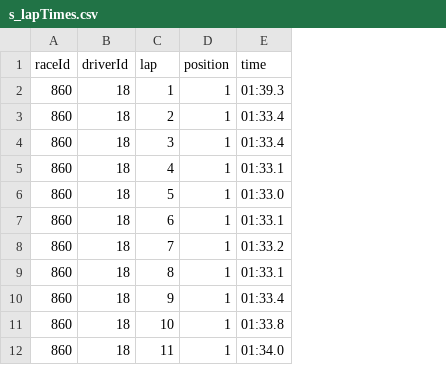
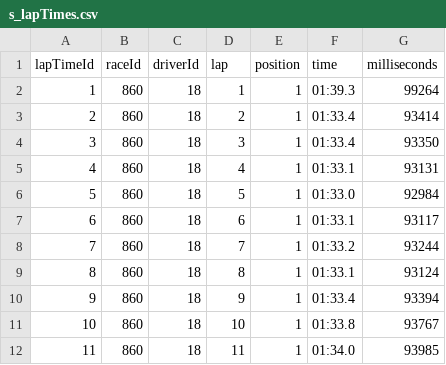
Before and after one commit to WarrenPretorius/CS7IS1, a CSV file: F1_sample/s_lapTimes.csv, drawn as a sheet; only a part is shown; the diff names each change by its address in the sheet, - before the commit and + after, or states it on an @@ line.

Commit message:
Adding unique ids for entries in lapTimes and pitStops

```diff
--- a/F1_sample/s_lapTimes.csv
+++ b/F1_sample/s_lapTimes.csv
+column A (lapTimeId), rows 2-12: 1 | 2 | 3 | 4 | 5 | 6 | 7 | 8 | 9 | 10 | 11
+column G (milliseconds), rows 2-12: 99264 | 93414 | 93350 | 93131 | 92984 | 93117 | 93244 | 93124 | 93394 | 93767 | 93985
```
Also changed, not shown: 3 other files.
